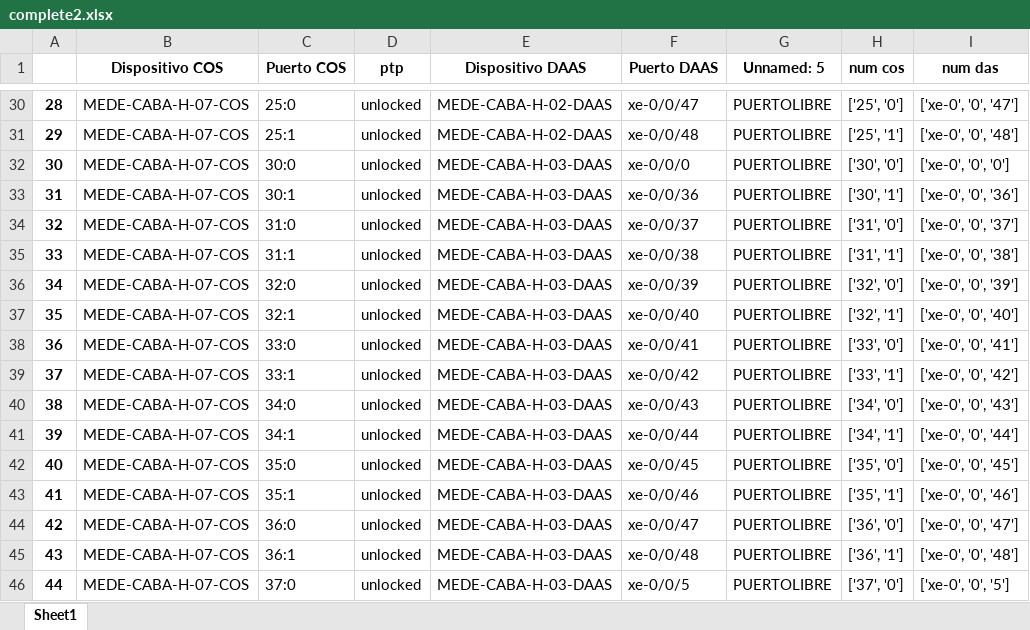
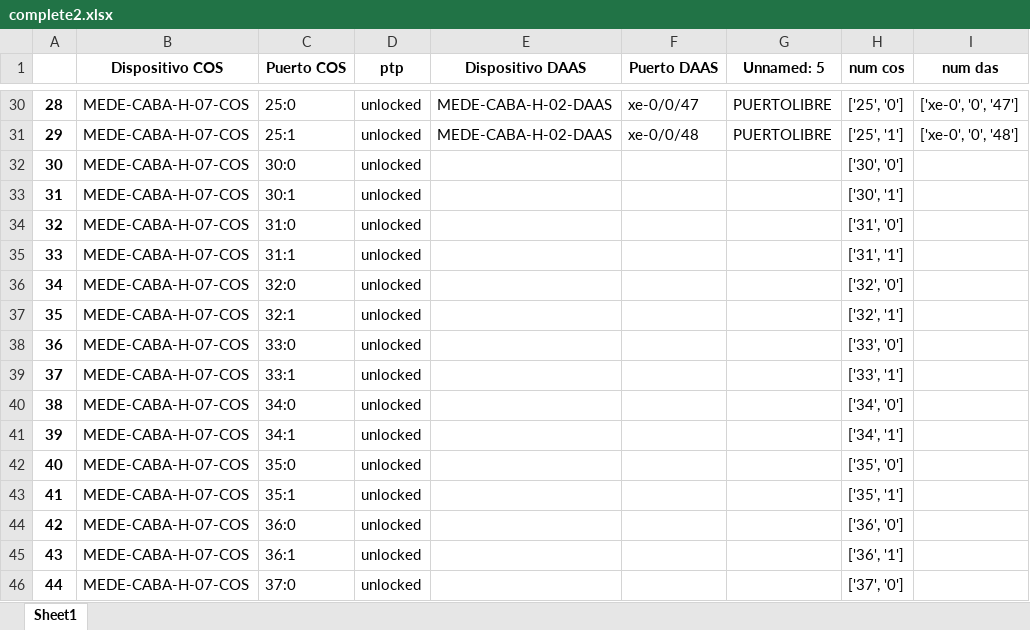
Before and after one commit to JuanH23/Automatizacion_Migracion, an Excel workbook: complete2.xlsx, sheet Sheet1, drawn as a sheet; only a part is shown, gaps mark what is left out; values as stored, in another font and other column widths than the file's, no borders; the diff covers the shown part only; the diff names each change by its address in the sheet, - before the commit and + after, or states it on an @@ line.

```diff
--- a/complete2.xlsx (sheet Sheet1)
+++ b/complete2.xlsx (sheet Sheet1)
-E32:E46 (Dispositivo DAAS): MEDE-CABA-H-03-DAAS
+E32:E46 (Dispositivo DAAS): (empty)
-F32 (Puerto DAAS): xe-0/0/0
+F32 (Puerto DAAS): (empty)
-G32:G46 (Unnamed: 5): PUERTOLIBRE
+G32:G46 (Unnamed: 5): (empty)
-I32 (num das): ['xe-0', '0', '0']
+I32 (num das): (empty)
-F33 (Puerto DAAS): xe-0/0/36
+F33 (Puerto DAAS): (empty)
-I33 (num das): ['xe-0', '0', '36']
+I33 (num das): (empty)
-F34 (Puerto DAAS): xe-0/0/37
+F34 (Puerto DAAS): (empty)
-I34 (num das): ['xe-0', '0', '37']
+I34 (num das): (empty)
-F35 (Puerto DAAS): xe-0/0/38
+F35 (Puerto DAAS): (empty)
-I35 (num das): ['xe-0', '0', '38']
+I35 (num das): (empty)
-F36 (Puerto DAAS): xe-0/0/39
+F36 (Puerto DAAS): (empty)
-I36 (num das): ['xe-0', '0', '39']
+I36 (num das): (empty)
-F37 (Puerto DAAS): xe-0/0/40
+F37 (Puerto DAAS): (empty)
-I37 (num das): ['xe-0', '0', '40']
+I37 (num das): (empty)
-F38 (Puerto DAAS): xe-0/0/41
+F38 (Puerto DAAS): (empty)
-I38 (num das): ['xe-0', '0', '41']
+I38 (num das): (empty)
-F39 (Puerto DAAS): xe-0/0/42
+F39 (Puerto DAAS): (empty)
-I39 (num das): ['xe-0', '0', '42']
+I39 (num das): (empty)
-F40 (Puerto DAAS): xe-0/0/43
+F40 (Puerto DAAS): (empty)
-I40 (num das): ['xe-0', '0', '43']
+I40 (num das): (empty)
-F41 (Puerto DAAS): xe-0/0/44
+F41 (Puerto DAAS): (empty)
-I41 (num das): ['xe-0', '0', '44']
+I41 (num das): (empty)
-F42 (Puerto DAAS): xe-0/0/45
+F42 (Puerto DAAS): (empty)
-I42 (num das): ['xe-0', '0', '45']
+I42 (num das): (empty)
-F43 (Puerto DAAS): xe-0/0/46
+F43 (Puerto DAAS): (empty)
-I43 (num das): ['xe-0', '0', '46']
+I43 (num das): (empty)
-F44 (Puerto DAAS): xe-0/0/47
+F44 (Puerto DAAS): (empty)
-I44 (num das): ['xe-0', '0', '47']
+I44 (num das): (empty)
-F45 (Puerto DAAS): xe-0/0/48
+F45 (Puerto DAAS): (empty)
-I45 (num das): ['xe-0', '0', '48']
+I45 (num das): (empty)
-F46 (Puerto DAAS): xe-0/0/5
+F46 (Puerto DAAS): (empty)
-I46 (num das): ['xe-0', '0', '5']
+I46 (num das): (empty)
```
Also changed, not shown: 4 edited cells elsewhere in this sheet, out10.xlsx, out11.xlsx, 10 other files.
